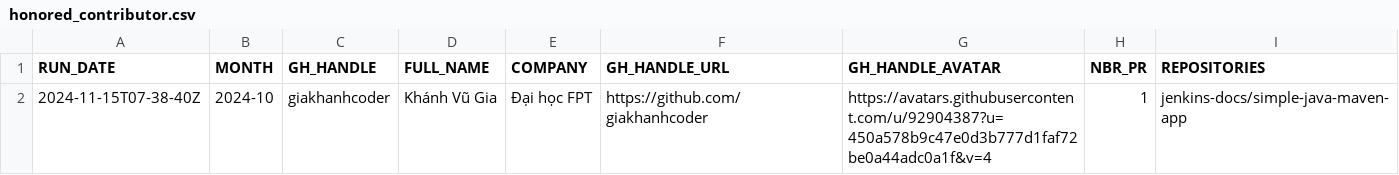
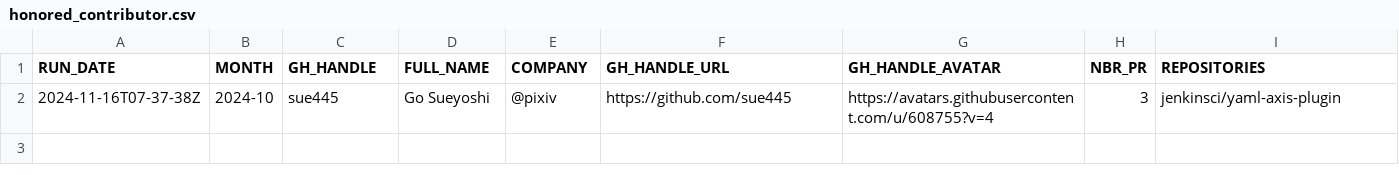
Before and after one commit to gounthar/jenkins-submitter-stats, a CSV file: data/honored_contributor.csv, drawn as a sheet; removed rows and columns are numbered as before the commit, all else as after; the diff names each change by its address in the sheet, - before the commit and + after, or states it on an @@ line.

```diff
--- a/data/honored_contributor.csv
+++ b/data/honored_contributor.csv
-row 2: 2024-11-15T07-38-40Z | 2024-10 | giakhanhcoder | Khánh Vũ Gia | Đại học FPT | https://github.com/giakhanhcoder | https://avatars.githubusercontent.com/u/92904387?u=450a578b9c47e0d3b777d1faf72be0a44adc0a1f&v=4 | 1 | jenkins-docs/simple-java-maven-app
+row 2: 2024-11-16T07-37-38Z | 2024-10 | sue445 | Go Sueyoshi | @pixiv | https://github.com/sue445 | https://avatars.githubusercontent.com/u/608755?v=4 | 3 | jenkinsci/yaml-axis-plugin
```
